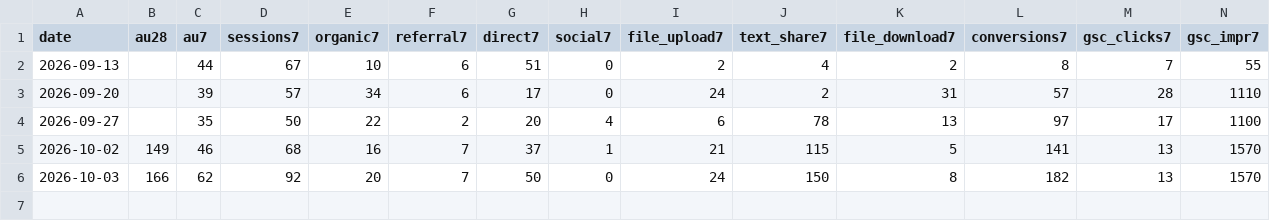
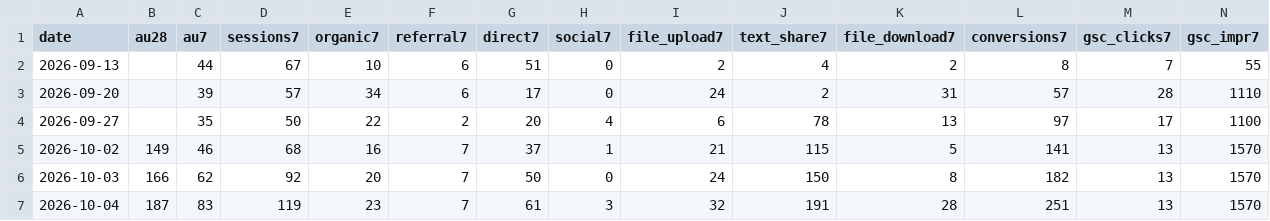
Before and after one commit to Kangchanghwan/only_ai_project, a CSV file: ops/metrics/daily.csv, drawn as a sheet; only a part is shown; rows hold the shown columns only; the diff names each change by its address in the sheet, - before the commit and + after, or states it on an @@ line.

```diff
--- a/ops/metrics/daily.csv
+++ b/ops/metrics/daily.csv
+row 7: 2026-10-04 | 187 | 83 | 119 | 23 | 7 | 61 | 3 | 32 | 191 | 28 | 251 | 13 | 1570
```
Also changed, not shown: 3 other files.
